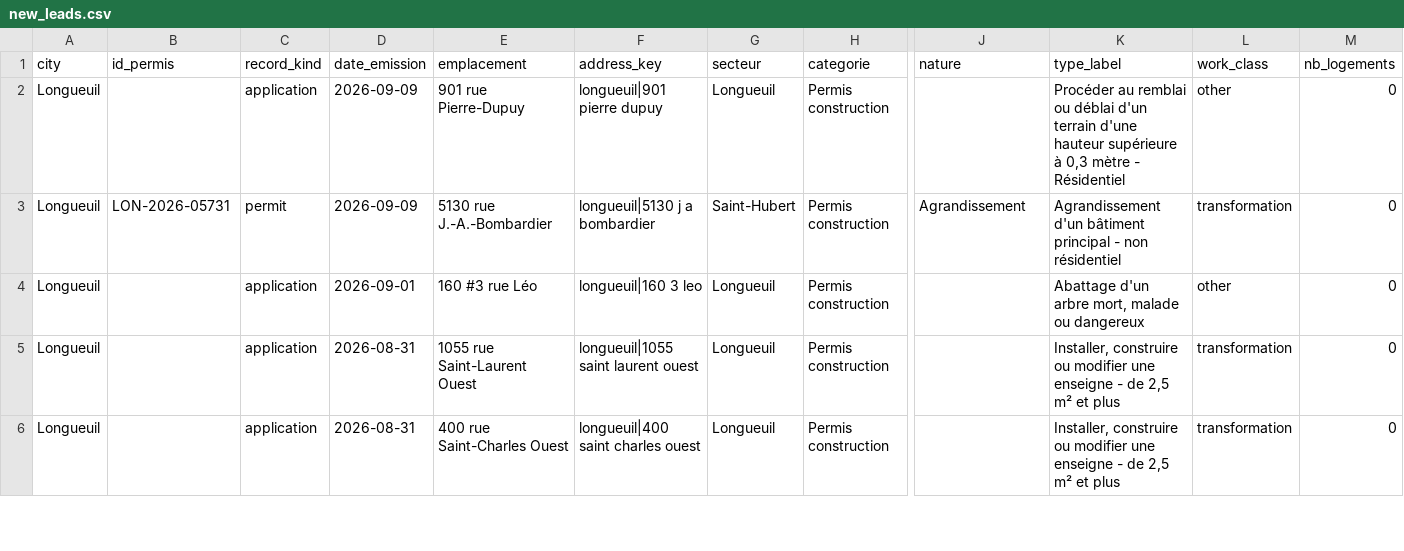
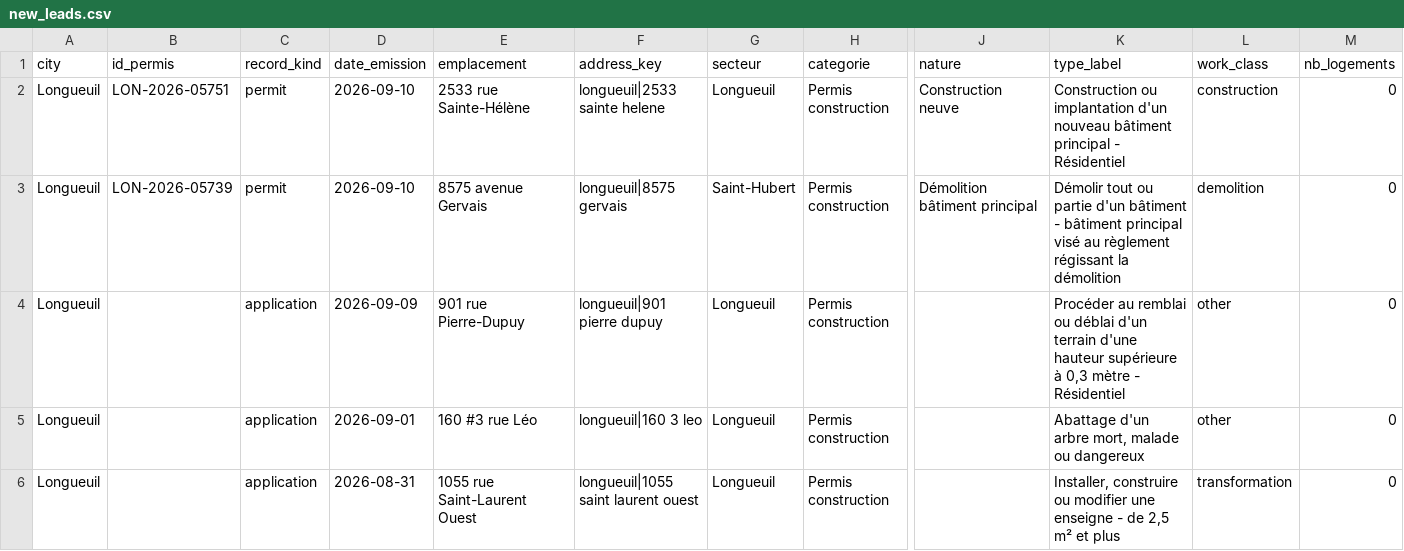
Before and after one commit to SdarvishiVA/MarketData, a CSV file: new_leads.csv, drawn as a sheet; only a part is shown, gaps mark what is left out; the shorter side is filled out with more unchanged rows; removed rows and columns are numbered as before the commit, all else as after; rows hold the shown columns only; the diff names each change by its address in the sheet, - before the commit and + after, or states it on an @@ line.

```diff
--- a/new_leads.csv
+++ b/new_leads.csv
+row 2: Longueuil | LON-2026-05751 | permit | 2026-09-10 | 2533 rue Sainte-Hélène | longueuil|2533 sainte helene | Longueuil | Permis construction | Construction neuve | Construction ou implantation d'un nouveau bâtiment principal - Résidentiel | construction | 0
+row 3: Longueuil | LON-2026-05739 | permit | 2026-09-10 | 8575 avenue Gervais | longueuil|8575 gervais | Saint-Hubert | Permis construction | Démolition bâtiment principal | Démolir tout ou partie d'un bâtiment - bâtiment principal visé au règlement régissant la démolition | demolition | 0
-row 3: Longueuil | LON-2026-05731 | permit | 2026-09-09 | 5130 rue J.-A.-Bombardier | longueuil|5130 j a bombardier | Saint-Hubert | Permis construction | Agrandissement | Agrandissement d'un bâtiment principal - non résidentiel | transformation | 0
```
Also changed, not shown: 2 other files.
